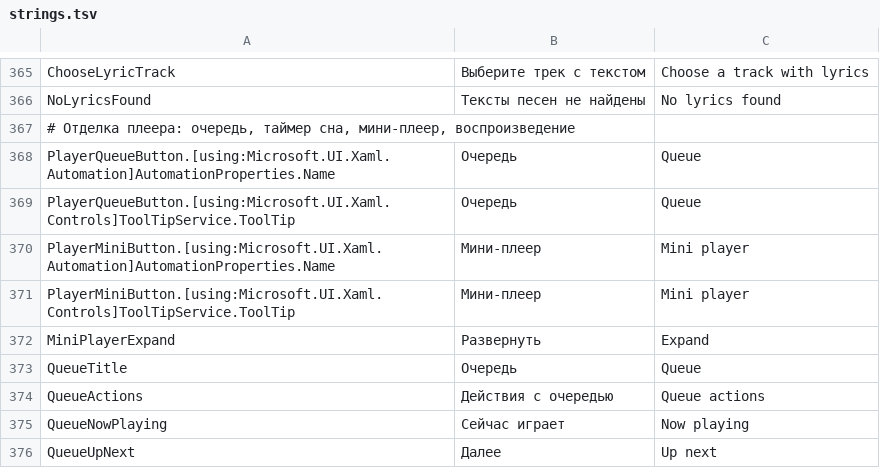
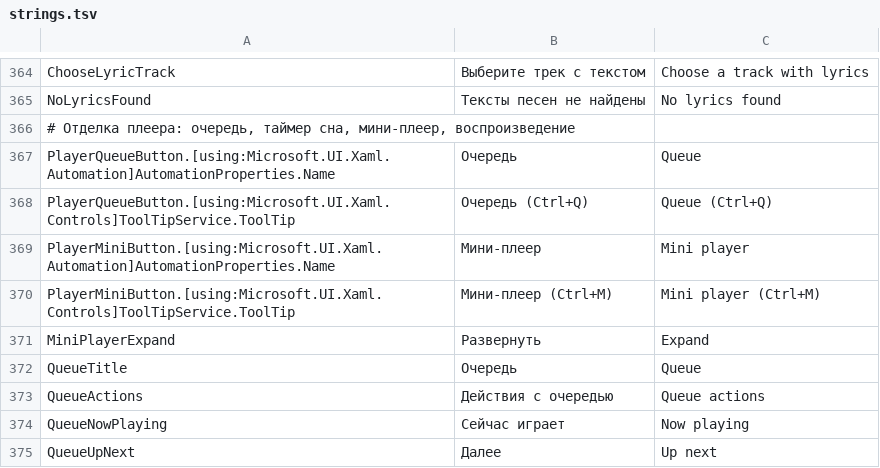
Before and after one commit to melogold-app/melogoldWindows, a TSV file: tools/strings.tsv, drawn as a sheet; only a part is shown, gaps mark what is left out; the diff covers the shown part only.

```diff
--- a/tools/strings.tsv
+++ b/tools/strings.tsv
@@ -368,5 +367,5 @@ NoLyricsFound	Тексты песен не найдены	No lyrics found
 PlayerQueueButton.[using:Microsoft.UI.Xaml.Automation]AutomationProperties.Name	Очередь	Queue
-PlayerQueueButton.[using:Microsoft.UI.Xaml.Controls]ToolTipService.ToolTip	Очередь	Queue
+PlayerQueueButton.[using:Microsoft.UI.Xaml.Controls]ToolTipService.ToolTip	Очередь (Ctrl+Q)	Queue (Ctrl+Q)
 PlayerMiniButton.[using:Microsoft.UI.Xaml.Automation]AutomationProperties.Name	Мини-плеер	Mini player
-PlayerMiniButton.[using:Microsoft.UI.Xaml.Controls]ToolTipService.ToolTip	Мини-плеер	Mini player
+PlayerMiniButton.[using:Microsoft.UI.Xaml.Controls]ToolTipService.ToolTip	Мини-плеер (Ctrl+M)	Mini player (Ctrl+M)
 MiniPlayerExpand	Развернуть	Expand
```
Also changed, not shown: 49 added rows, 3 removed rows and 14 edited cells elsewhere in this file, 21 other files.
